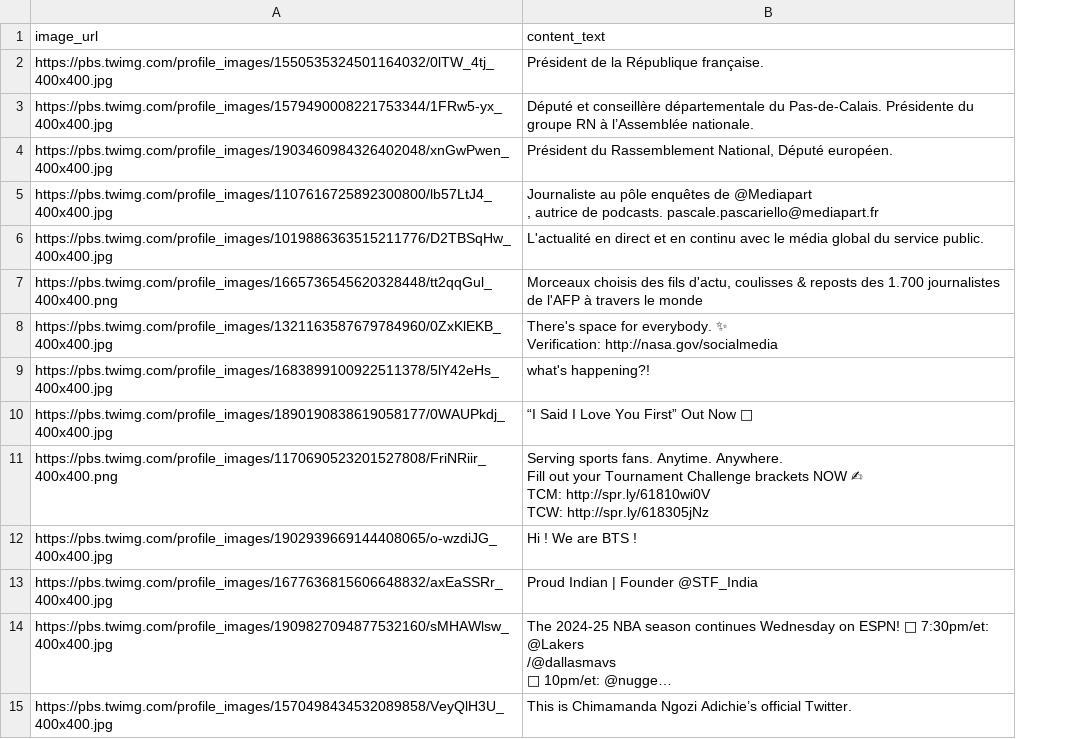
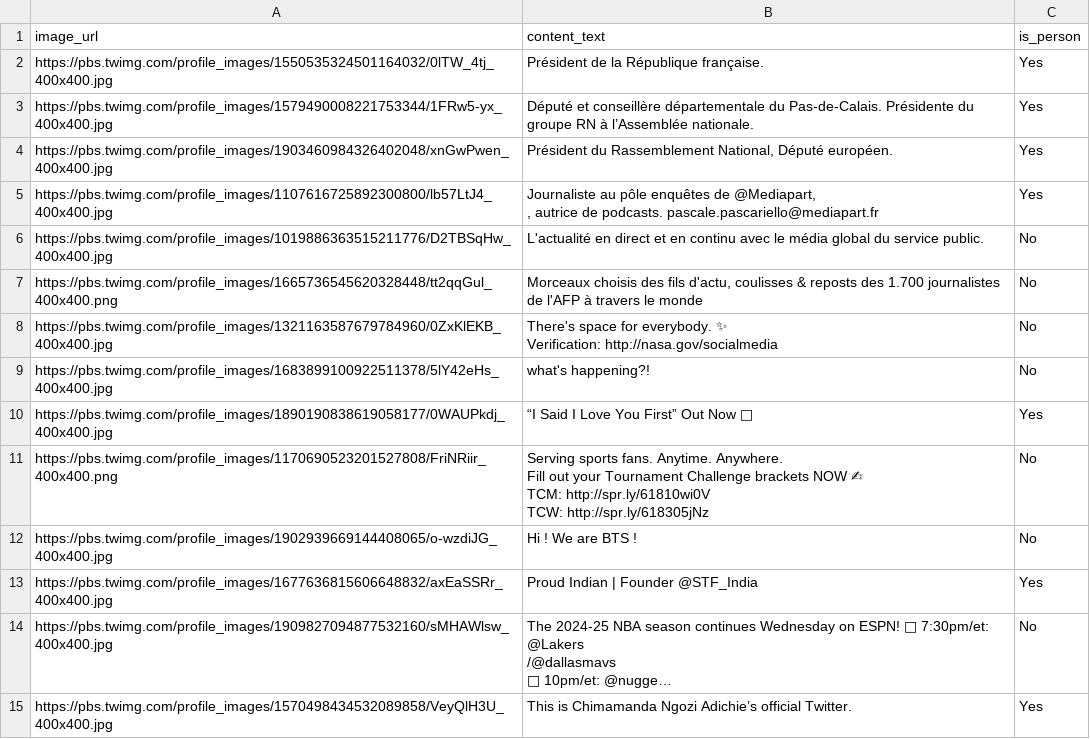
Before and after one commit to jimenaRL/llmBenchmarks, a CSV file: in2p3/offline/data.csv, drawn as a sheet; long unchanged cells end in …; ↵ is a line break in a cell; the diff names each change by its address in the sheet, - before the commit and + after, or states it on an @@ line.

Commit message:
Add ground true annotation to data csv file

```diff
--- a/in2p3/offline/data.csv
+++ b/in2p3/offline/data.csv
+column C (is_person), rows 2-15: Yes | Yes | Yes | Yes | No | No | No | No | Yes | No | No | Yes | No | Yes
-B5 (content_text): …enquêtes de @Mediapart ↵ , autrice…
+B5 (content_text): …enquêtes de @Mediapart, ↵ , autrice…
```
Also changed, not shown: 2 other files.
